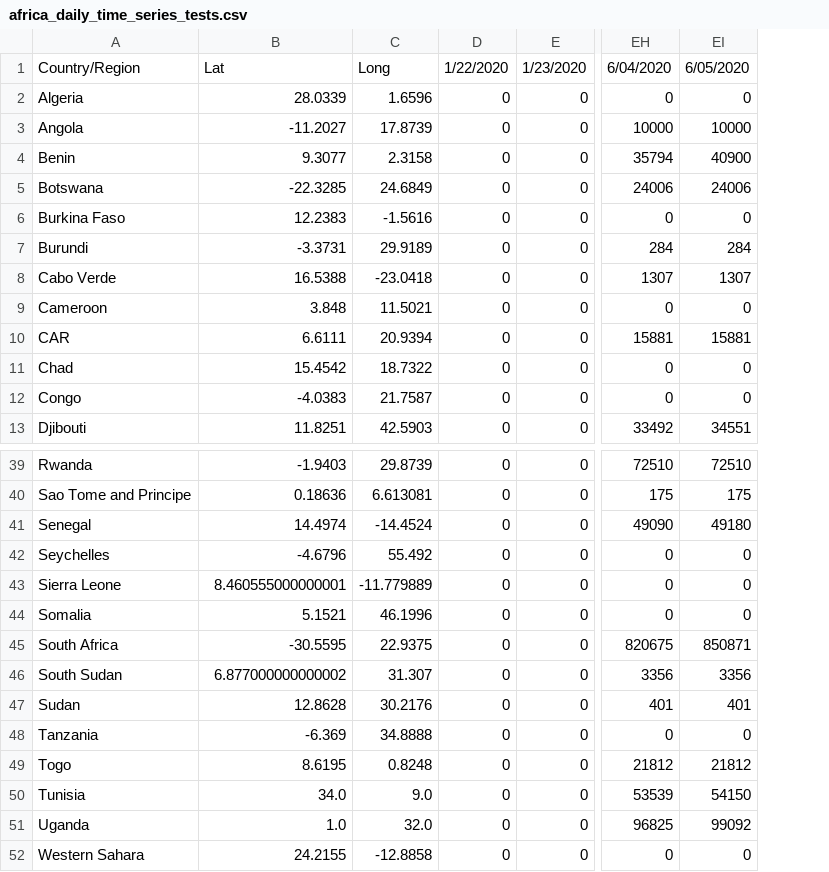
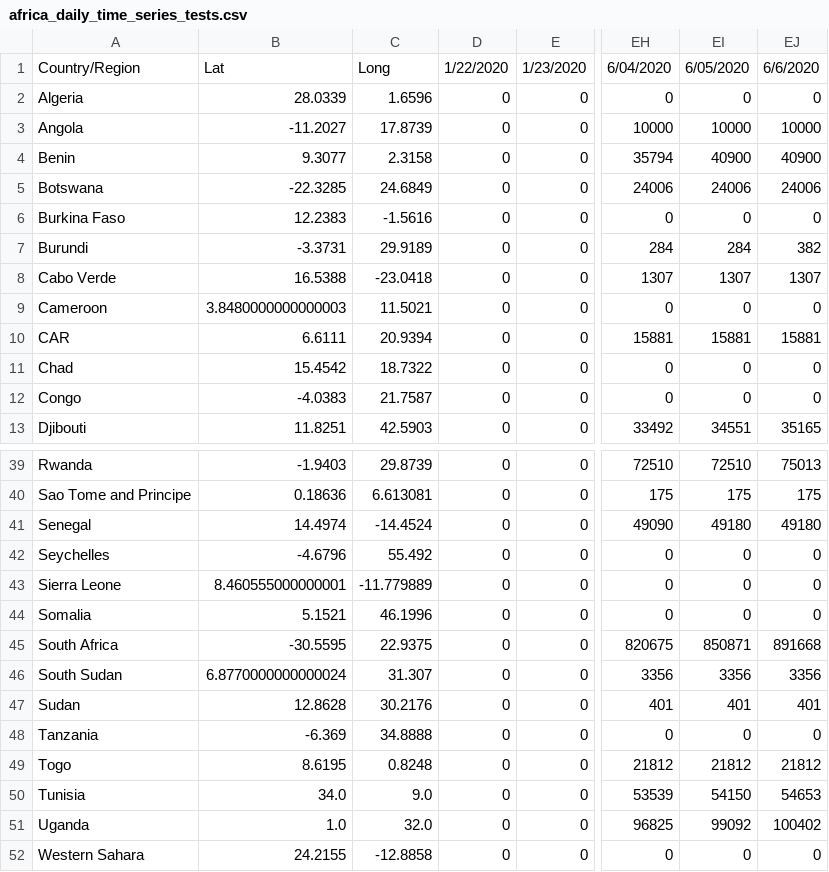
Before and after one commit to dsfsi/covid19africa, a CSV file: data/time_series/africa_daily_time_series_tests.csv, drawn as a sheet; only a part is shown, gaps mark what is left out; the diff names each change by its address in the sheet, - before the commit and + after, or states it on an @@ line.

Commit message:
Updated Time Series Data for Confirmed Cases, Deaths, Recovered and Tests. Latest Date = 6/06/20

```diff
--- a/data/time_series/africa_daily_time_series_tests.csv
+++ b/data/time_series/africa_daily_time_series_tests.csv
+column EJ, rows 1-13: 6/6/2020 | 0 | 10000 | 40900 | 24006 | 0 | 382 | 1307 | 0 | 15881 | 0 | 0 | 35165; rows 39-52: 75013 | 175 | 49180 | 0 | 0 | 0 | 891668 | 3356 | 401 | 0 | 21812 | 54653 | 100402 | 0
-B9: 3.848
+B9: 3.8480000000000003
-B46: 6.877000000000002
+B46: 6.8770000000000024
```
Also changed, not shown: data/time_series/africa_daily_time_series_cases.csv, data/time_series/africa_daily_time_series_deaths.csv, 1 other file.
